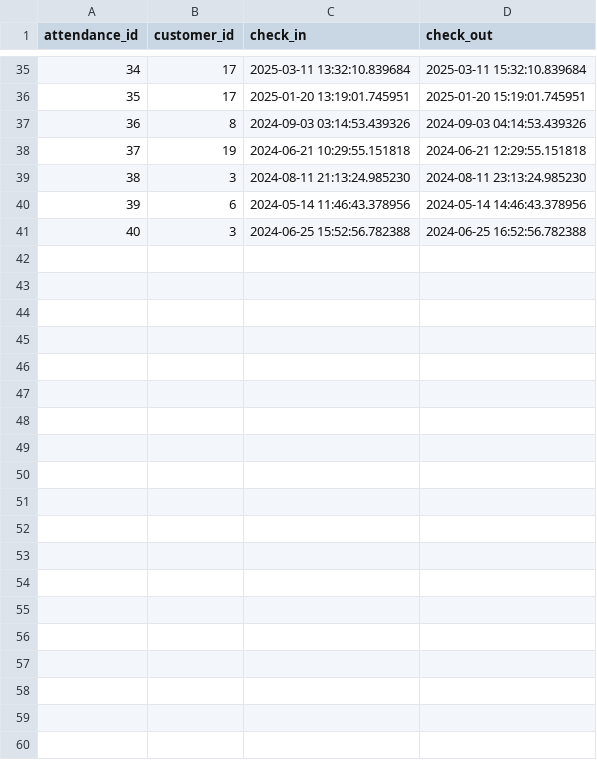
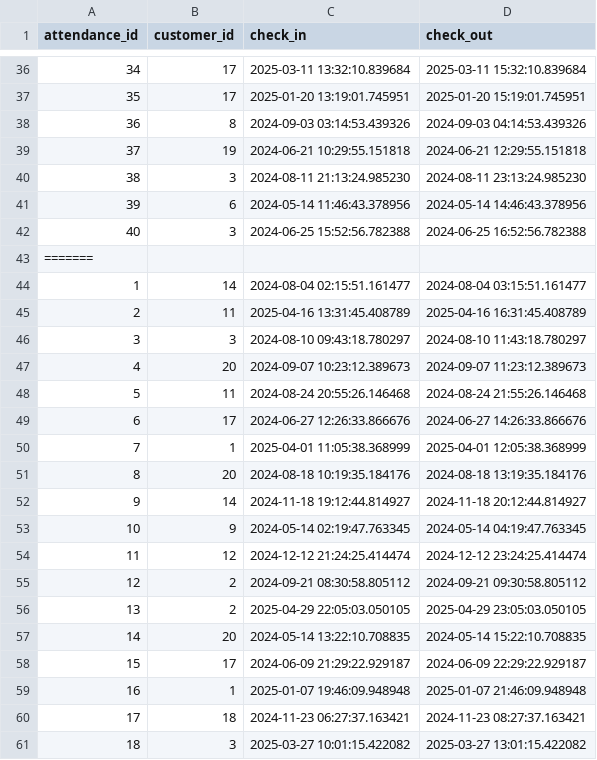
Before and after one commit to mmanuk7ann/Gym_Post_Sale_Management_Systen, a CSV file: myapplications/etl/data/attendance.csv, drawn as a sheet; only a part is shown, gaps mark what is left out; the diff covers the shown part only.

```diff
--- a/myapplications/etl/data/attendance.csv
+++ b/myapplications/etl/data/attendance.csv
@@ -41 +42,20 @@ attendance_id,customer_id,check_in,check_out
 40,3,2024-06-25 15:52:56.782388,2024-06-25 16:52:56.782388
+=======
+1,14,2024-08-04 02:15:51.161477,2024-08-04 03:15:51.161477
+2,11,2025-04-16 13:31:45.408789,2025-04-16 16:31:45.408789
+3,3,2024-08-10 09:43:18.780297,2024-08-10 11:43:18.780297
+4,20,2024-09-07 10:23:12.389673,2024-09-07 11:23:12.389673
+5,11,2024-08-24 20:55:26.146468,2024-08-24 21:55:26.146468
+6,17,2024-06-27 12:26:33.866676,2024-06-27 14:26:33.866676
+7,1,2025-04-01 11:05:38.368999,2025-04-01 12:05:38.368999
+8,20,2024-08-18 10:19:35.184176,2024-08-18 13:19:35.184176
+9,14,2024-11-18 19:12:44.814927,2024-11-18 20:12:44.814927
+10,9,2024-05-14 02:19:47.763345,2024-05-14 04:19:47.763345
+11,12,2024-12-12 21:24:25.414474,2024-12-12 23:24:25.414474
+12,2,2024-09-21 08:30:58.805112,2024-09-21 09:30:58.805112
+13,2,2025-04-29 22:05:03.050105,2025-04-29 23:05:03.050105
+14,20,2024-05-14 13:22:10.708835,2024-05-14 15:22:10.708835
+15,17,2024-06-09 21:29:22.929187,2024-06-09 22:29:22.929187
+16,1,2025-01-07 19:46:09.948948,2025-01-07 21:46:09.948948
+17,18,2024-11-23 06:27:37.163421,2024-11-23 08:27:37.163421
+18,3,2025-03-27 10:01:15.422082,2025-03-27 13:01:15.422082
```
Also changed, not shown: 24 added rows elsewhere in this file, myapplications/etl/data/customers.csv, myapplications/etl/data/gyms.csv, 20 other files.
